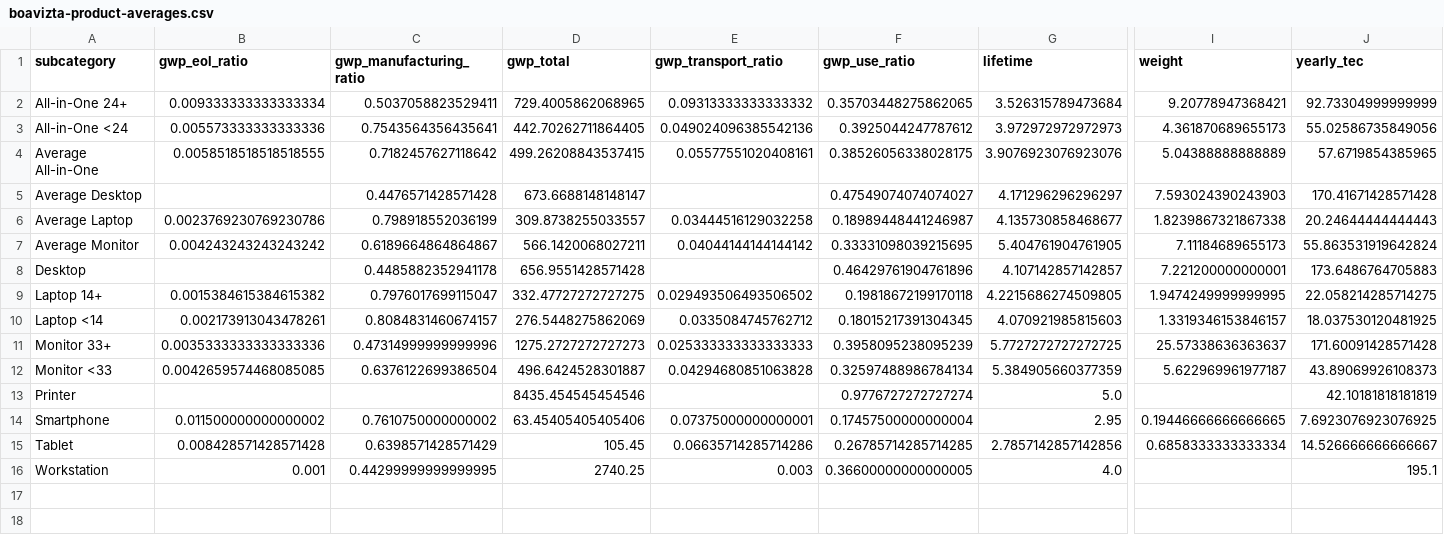
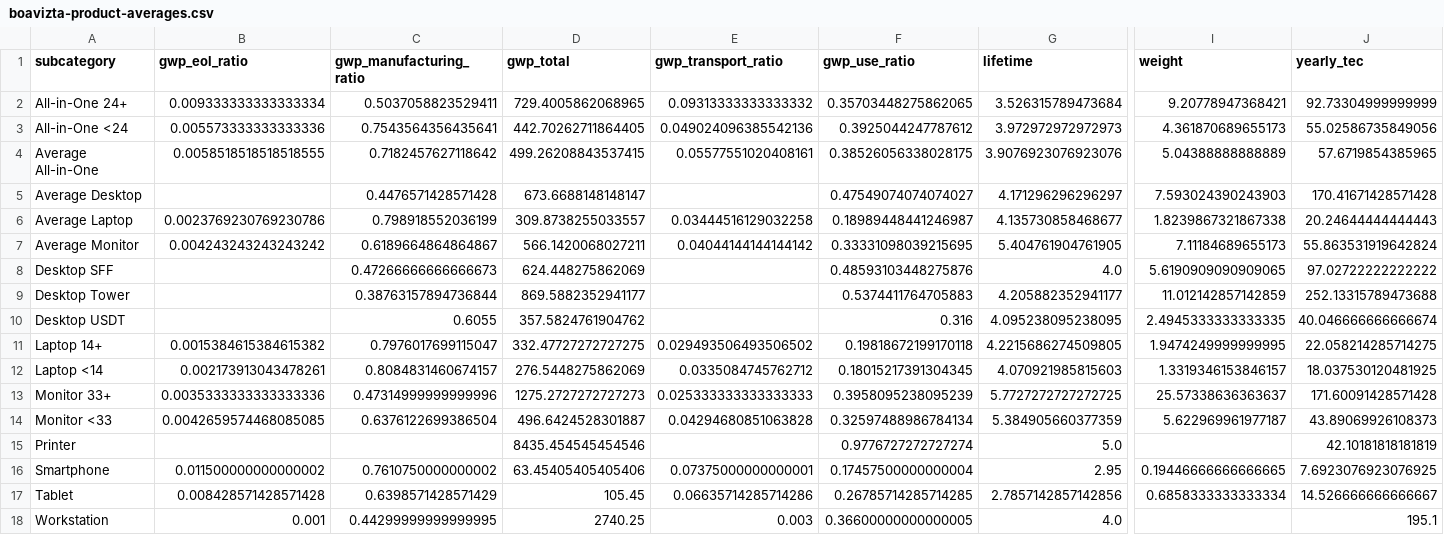
Before and after one commit to TomBurdge/Carbon-benefit-IT-Refurbishment, a CSV file: CSVs/boavizta-product-averages.csv, drawn as a sheet; only a part is shown, gaps mark what is left out; removed rows and columns are numbered as before the commit, all else as after; rows hold the shown columns only; the diff names each change by its address in the sheet, - before the commit and + after, or states it on an @@ line.

Commit message:
desktop-subcat-corrections

```diff
--- a/CSVs/boavizta-product-averages.csv
+++ b/CSVs/boavizta-product-averages.csv
-row 8: Desktop |  | 0.4485882352941178 | 656.9551428571428 |  | 0.46429761904761896 | 4.107142857142857 | 7.221200000000001 | 173.6486764705883
+row 8: Desktop SFF |  | 0.47266666666666673 | 624.448275862069 |  | 0.48593103448275876 | 4.0 | 5.6190909090909065 | 97.02722222222222
+row 9: Desktop Tower |  | 0.38763157894736844 | 869.5882352941177 |  | 0.5374411764705883 | 4.205882352941177 | 11.012142857142859 | 252.13315789473688
+row 10: Desktop USDT |  | 0.6055 | 357.5824761904762 |  | 0.316 | 4.095238095238095 | 2.4945333333333335 | 40.046666666666674
```
Also changed, not shown: 2 other files.
